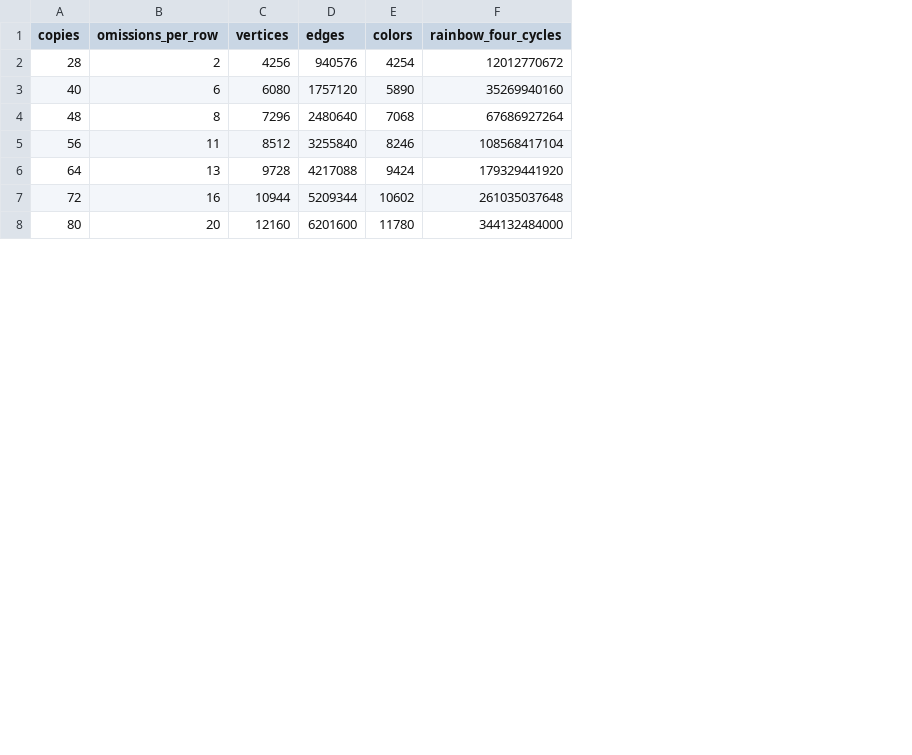
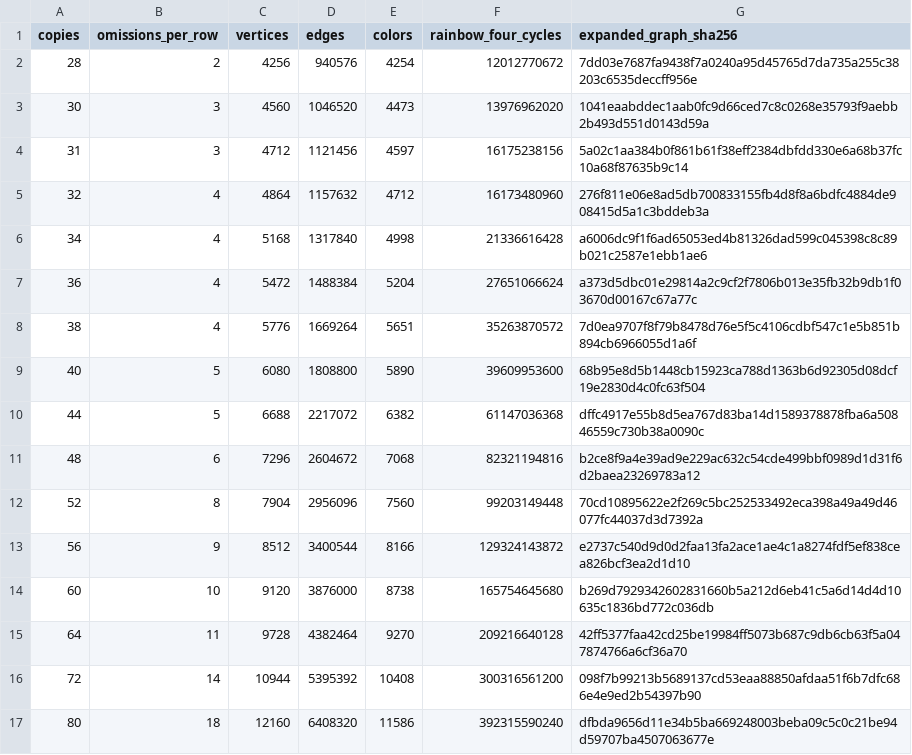
Before and after one commit to CuteSurtr/erdos-810-research, a TSV file: research/es-connection/sparse-blocks/counts.tsv, drawn as a sheet; only a part is shown; addresses are those after the commit; the diff covers the shown part only; the diff names each change by its address in the sheet, - before the commit and + after, or states it on an @@ line.

Commit message:
Verify twenty ES lifts and certify limits for three aligned omissions

```diff
--- a/research/es-connection/sparse-blocks/counts.tsv
+++ b/research/es-connection/sparse-blocks/counts.tsv
+column G (expanded_graph_sha256), row 2: 7dd03e7687fa9438f7a0240a95d45765d7da735a255c38203c6535deccff956e; row 9: 68b95e8d5b1448cb15923ca788d1363b6d92305d08dcf19e2830d4c0fc63f504; row 11: b2ce8f9a4e39ad9e229ac632c54cde499bbf0989d1d31f6d2baea23269783a12; row 13: e2737c540d9d0d2faa13fa2ace1ae4c1a8274fdf5ef838cea826bcf3ea2d1d10; rows 15-17: 42ff5377faa42cd25be19984ff5073b687c9db6cb63f5a047874766a6cf36a70 | 098f7b99213b5689137cd53eaa88850afdaa51f6b7dfc686e4e9ed2b54397b90 | dfbda9656d11e34b5ba669248003beba09c5c0c21be94d59707ba4507063677e
+row 3: 30 | 3 | 4560 | 1046520 | 4473 | 13976962020 | 1041eaabddec1aab0fc9d66ced7c8c0268e35793f9aebb2b493d551d0143d59a
+row 4: 31 | 3 | 4712 | 1121456 | 4597 | 16175238156 | 5a02c1aa384b0f861b61f38eff2384dbfdd330e6a68b37fc10a68f87635b9c14
+row 5: 32 | 4 | 4864 | 1157632 | 4712 | 16173480960 | 276f811e06e8ad5db700833155fb4d8f8a6bdfc4884de908415d5a1c3bddeb3a
+row 6: 34 | 4 | 5168 | 1317840 | 4998 | 21336616428 | a6006dc9f1f6ad65053ed4b81326dad599c045398c8c89b021c2587e1ebb1ae6
+row 7: 36 | 4 | 5472 | 1488384 | 5204 | 27651066624 | a373d5dbc01e29814a2c9cf2f7806b013e35fb32b9db1f03670d00167c67a77c
+row 8: 38 | 4 | 5776 | 1669264 | 5651 | 35263870572 | 7d0ea9707f8f79b8478d76e5f5c4106cdbf547c1e5b851b894cb6966055d1a6f
-B9 (omissions_per_row): 6
+B9 (omissions_per_row): 5
-D9 (edges): 1757120
+D9 (edges): 1808800
-F9 (rainbow_four_cycles): 35269940160
+F9 (rainbow_four_cycles): 39609953600
+row 10: 44 | 5 | 6688 | 2217072 | 6382 | 61147036368 | dffc4917e55b8d5ea767d83ba14d1589378878fba6a50846559c730b38a0090c
-B11 (omissions_per_row): 8
+B11 (omissions_per_row): 6
-D11 (edges): 2480640
+D11 (edges): 2604672
-F11 (rainbow_four_cycles): 67686927264
+F11 (rainbow_four_cycles): 82321194816
+row 12: 52 | 8 | 7904 | 2956096 | 7560 | 99203149448 | 70cd10895622e2f269c5bc252533492eca398a49a49d46077fc44037d3d7392a
-B13 (omissions_per_row): 11
+B13 (omissions_per_row): 9
-D13 (edges): 3255840
+D13 (edges): 3400544
-E13 (colors): 8246
+E13 (colors): 8166
-F13 (rainbow_four_cycles): 108568417104
+F13 (rainbow_four_cycles): 129324143872
+row 14: 60 | 10 | 9120 | 3876000 | 8738 | 165754645680 | b269d7929342602831660b5a212d6eb41c5a6d14d4d10635c1836bd772c036db
-B15 (omissions_per_row): 13
+B15 (omissions_per_row): 11
-D15 (edges): 4217088
+D15 (edges): 4382464
-E15 (colors): 9424
+E15 (colors): 9270
-F15 (rainbow_four_cycles): 179329441920
+F15 (rainbow_four_cycles): 209216640128
-B16 (omissions_per_row): 16
+B16 (omissions_per_row): 14
-D16 (edges): 5209344
+D16 (edges): 5395392
-E16 (colors): 10602
+E16 (colors): 10408
-F16 (rainbow_four_cycles): 261035037648
+F16 (rainbow_four_cycles): 300316561200
-B17 (omissions_per_row): 20
+B17 (omissions_per_row): 18
-D17 (edges): 6201600
+D17 (edges): 6408320
-E17 (colors): 11780
+E17 (colors): 11586
-F17 (rainbow_four_cycles): 344132484000
+F17 (rainbow_four_cycles): 392315590240
```
Also changed, not shown: 16 edited cells elsewhere in this file, 8 other files.
